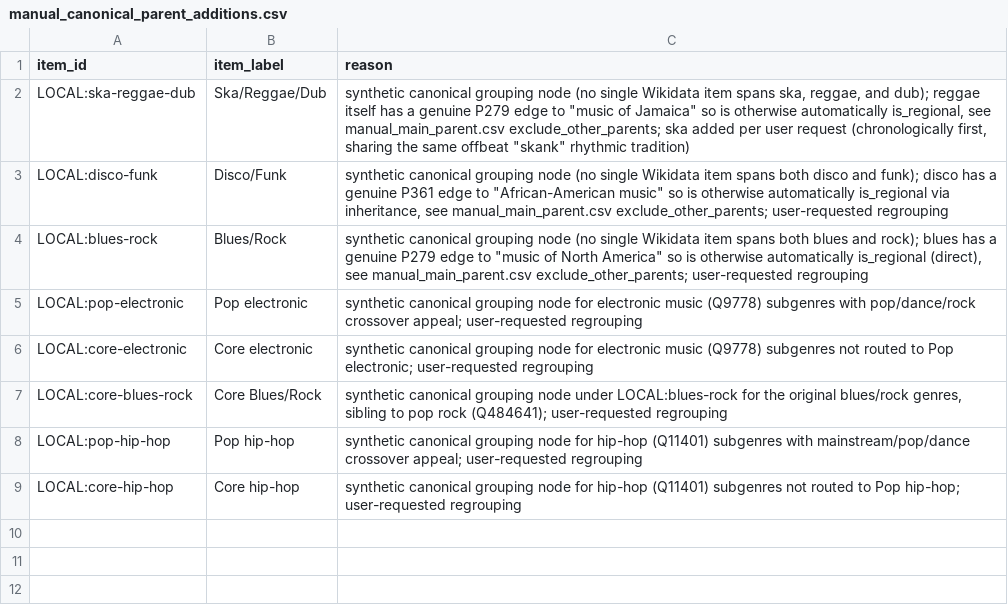
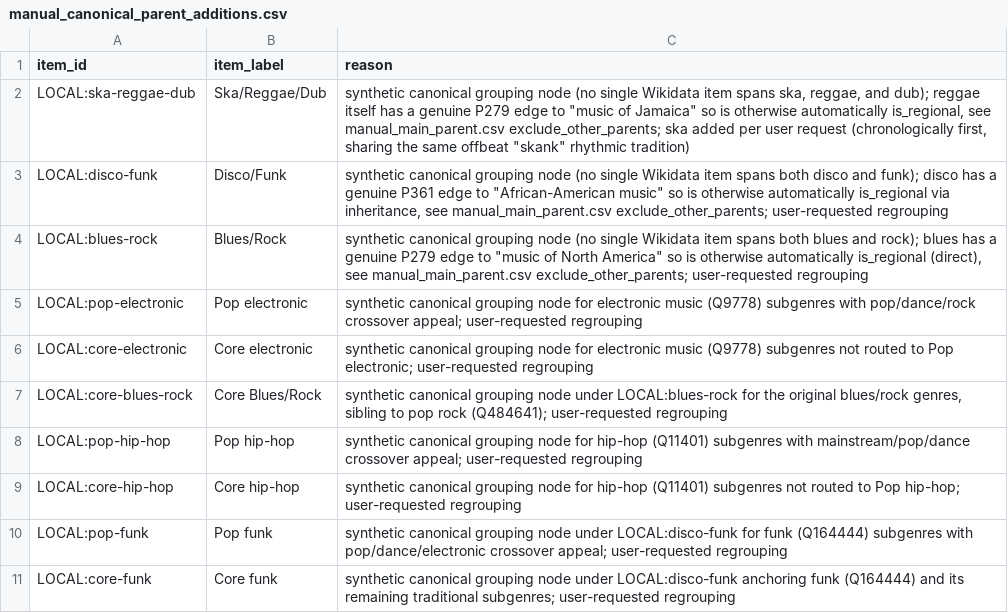
Before and after one commit to BehindTheMusicTree/root-the-music-tree, a CSV file: pipelines/wikidata/src/wikidata/silver/manual_canonical_parent_additions.csv, drawn as a sheet; the diff names each change by its address in the sheet, - before the commit and + after, or states it on an @@ line.

```diff
--- a/pipelines/wikidata/src/wikidata/silver/manual_canonical_parent_additions.csv
+++ b/pipelines/wikidata/src/wikidata/silver/manual_canonical_parent_additions.csv
+row 10: LOCAL:pop-funk | Pop funk | synthetic canonical grouping node under LOCAL:disco-funk for funk (Q164444) subgenres with pop/dance/electronic crossover appeal; user-requested regrouping
+row 11: LOCAL:core-funk | Core funk | synthetic canonical grouping node under LOCAL:disco-funk anchoring funk (Q164444) and its remaining traditional subgenres; user-requested regrouping
```
Also changed, not shown: pipelines/wikidata/src/wikidata/silver/manual_main_parent.csv.
